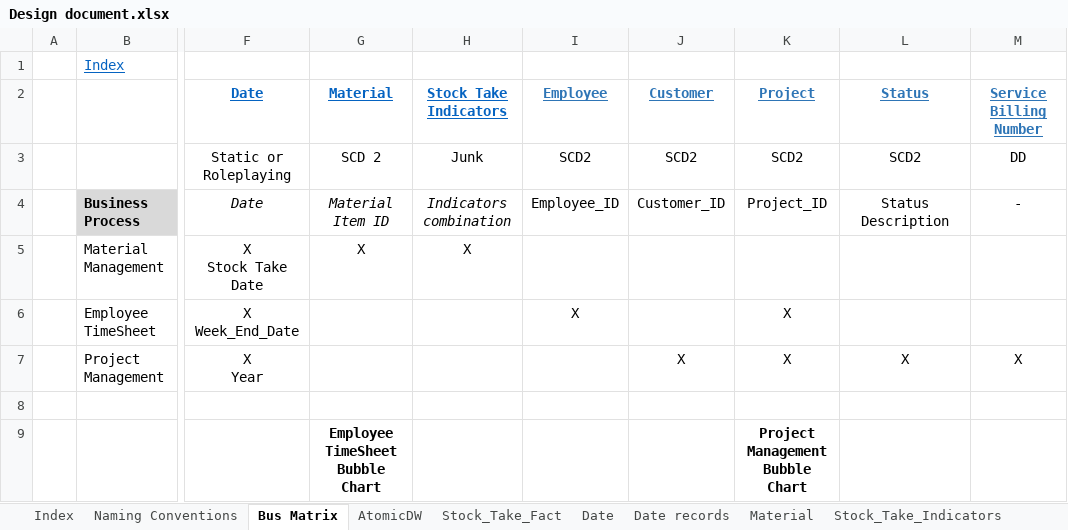
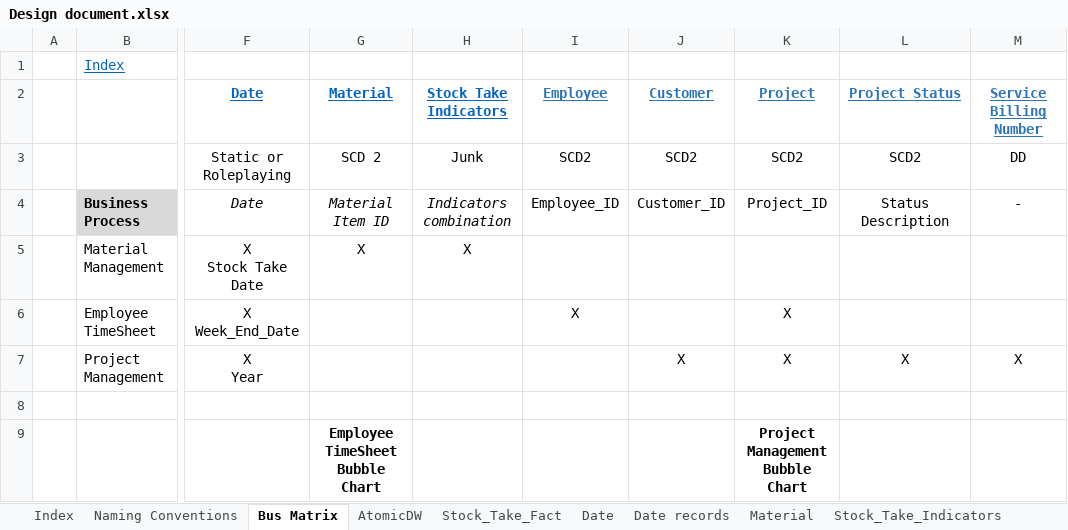
Before and after one commit to PleaBanshee/DW2022, an Excel workbook: DW2022/Documentation/Design document.xlsx, sheet Bus Matrix, drawn as a sheet; only a part is shown, gaps mark what is left out; values as stored, in another font and other column widths than the file's, no borders; charts and pictures not drawn; the diff names each change by its address in the sheet, - before the commit and + after, or states it on an @@ line.

Commit message:
Modified Bus Matrix Sheet

```diff
--- a/DW2022/Documentation/Design document.xlsx (sheet Bus Matrix)
+++ b/DW2022/Documentation/Design document.xlsx (sheet Bus Matrix)
-L2: Status
+L2: Project_Status
```
Also changed, not shown: charts or pictures, ITRI611_2022_Project_Submission_1.xlsx.
